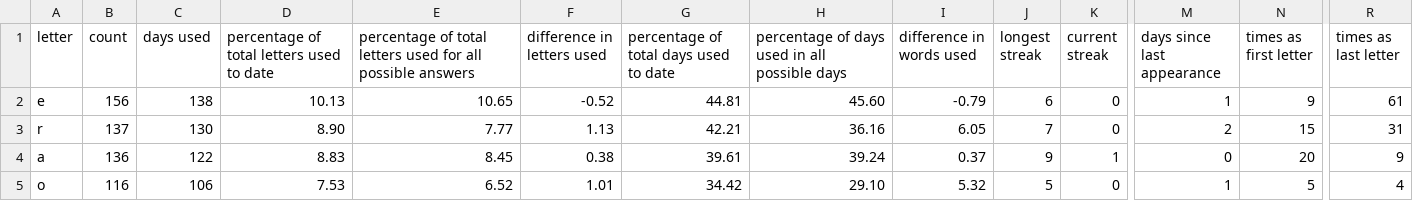
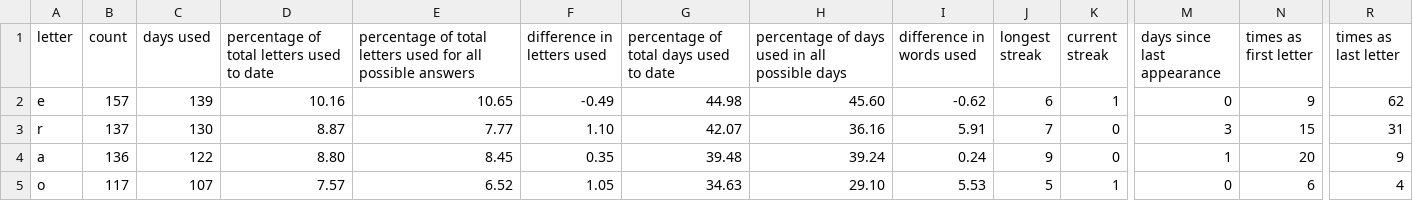
Before and after one commit to eagerterrier/previous-wordle-words, a CSV file: statistics.csv, drawn as a sheet; only a part is shown, gaps mark what is left out; the diff covers the shown part only; the diff names each change by its address in the sheet, - before the commit and + after, or states it on an @@ line.

```diff
--- a/statistics.csv
+++ b/statistics.csv
-B2 (count): 156
+B2 (count): 157
-C2 (days used): 138
+C2 (days used): 139
-D2: 10.13
+D2: 10.16
-F2 (difference in letters used): -0.52
+F2 (difference in letters used): -0.49
-G2: 44.81
+G2: 44.98
-I2 (difference in words used): -0.79
+I2 (difference in words used): -0.62
-K2 (current streak): 0
+K2 (current streak): 1
-M2 (days since last appearance): 1
+M2 (days since last appearance): 0
-R2 (times as last letter): 61
+R2 (times as last letter): 62
-D3: 8.90
+D3: 8.87
-F3 (difference in letters used): 1.13
+F3 (difference in letters used): 1.10
-G3: 42.21
+G3: 42.07
-I3 (difference in words used): 6.05
+I3 (difference in words used): 5.91
-M3 (days since last appearance): 2
+M3 (days since last appearance): 3
-D4: 8.83
+D4: 8.80
-F4 (difference in letters used): 0.38
+F4 (difference in letters used): 0.35
-G4: 39.61
+G4: 39.48
-I4 (difference in words used): 0.37
+I4 (difference in words used): 0.24
-K4 (current streak): 1
+K4 (current streak): 0
-M4 (days since last appearance): 0
+M4 (days since last appearance): 1
-B5 (count): 116
+B5 (count): 117
-C5 (days used): 106
+C5 (days used): 107
-D5: 7.53
+D5: 7.57
-F5 (difference in letters used): 1.01
+F5 (difference in letters used): 1.05
-G5: 34.42
+G5: 34.63
-I5 (difference in words used): 5.32
+I5 (difference in words used): 5.53
-K5 (current streak): 0
+K5 (current streak): 1
-M5 (days since last appearance): 1
+M5 (days since last appearance): 0
-N5 (times as first letter): 5
+N5 (times as first letter): 6
```
Also changed, not shown: 110 edited cells elsewhere in this file, racingchart.csv, 2 other files.
